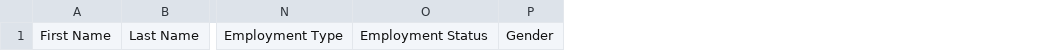
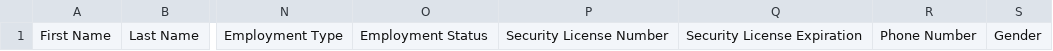
Before and after one commit to jafdigital2020/Vertex, a CSV file: public/templates/employee_template.csv, drawn as a sheet; only a part is shown, gaps mark what is left out; the diff names each change by its address in the sheet, - before the commit and + after, or states it on an @@ line.

Commit message:
Security-Personel 06/24/2025

```diff
--- a/public/templates/employee_template.csv
+++ b/public/templates/employee_template.csv
+column P, row 1: Security License Number
+column Q, row 1: Security License Expiration
+column R, row 1: Phone Number
```
Also changed, not shown: 7 other files.
